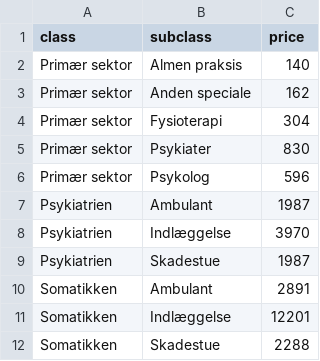
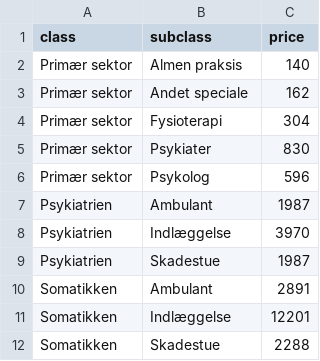
Before and after one commit to serkor1/bionic-beaver, a CSV file: www/documentation/resources/healtcare_price.csv, drawn as a sheet.

Commit message:
Bugfix
Fixed a bug where there were a mismatch between allocators. Andet speciale were 0 for costs, as its parameters were set differently. This push fixes this.

```diff
--- a/www/documentation/resources/healtcare_price.csv
+++ b/www/documentation/resources/healtcare_price.csv
@@ -2,3 +2,3 @@ class;subclass;price
 Primær sektor;Almen praksis;140
-Primær sektor;Anden speciale;162
+Primær sektor;Andet speciale;162
 Primær sektor;Fysioterapi;304
```
Also changed, not shown: 1 other file.
